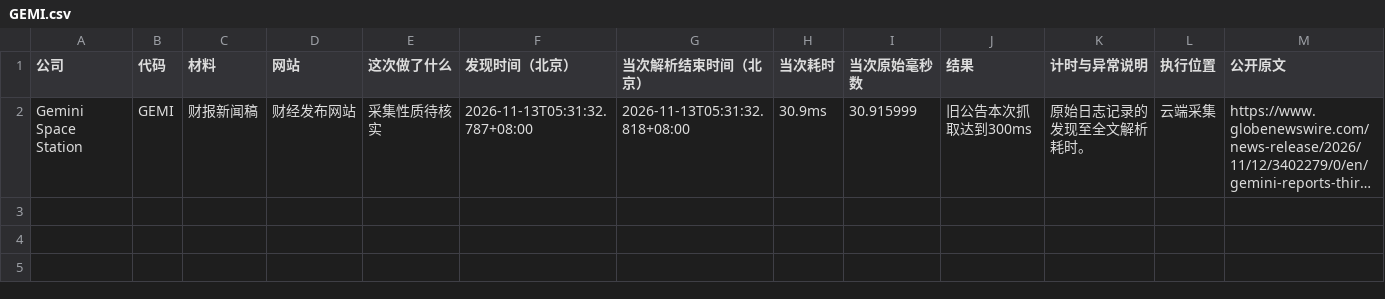
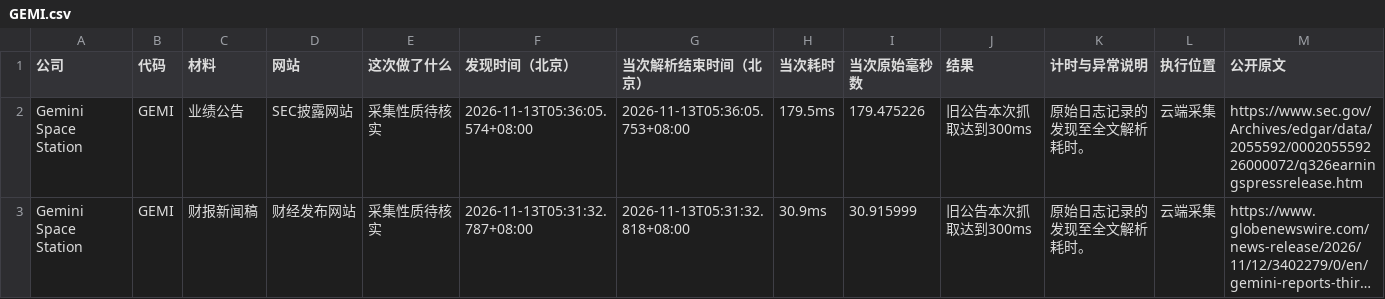
Before and after one commit to leavedrop/leavedrop.github.io, a CSV file: earnings-progress/files/logs/GEMI.csv, drawn as a sheet; only a part is shown; long unchanged cells end in …; rows hold the shown columns only; the diff names each change by its address in the sheet, - before the commit and + after, or states it on an @@ line.

Commit message:
Update public progress snapshot 2026-11-13T05:49:14.635+08:00

```diff
--- a/earnings-progress/files/logs/GEMI.csv
+++ b/earnings-progress/files/logs/GEMI.csv
+row 2: Gemini Space Station | GEMI | 业绩公告 | SEC披露网站 | 采集性质待核实 | 2026-11-13T05:36:05.574+08:00 | 2026-11-13T05:36:05.753+08:00 | 179.5ms | 179.475226 | 旧公告本次抓取达到300ms | 原始日志记录的发现至全文解析耗时。 | 云端采集 | https://www.sec.gov/Archives/edgar/data/2055592/000205559226000072/q326earningspressrelease.htm
```
Also changed, not shown: earnings-progress/files/logs/binance_live_10x_e2e.csv, earnings-progress/files/logs/companies.csv, 7 other files.
